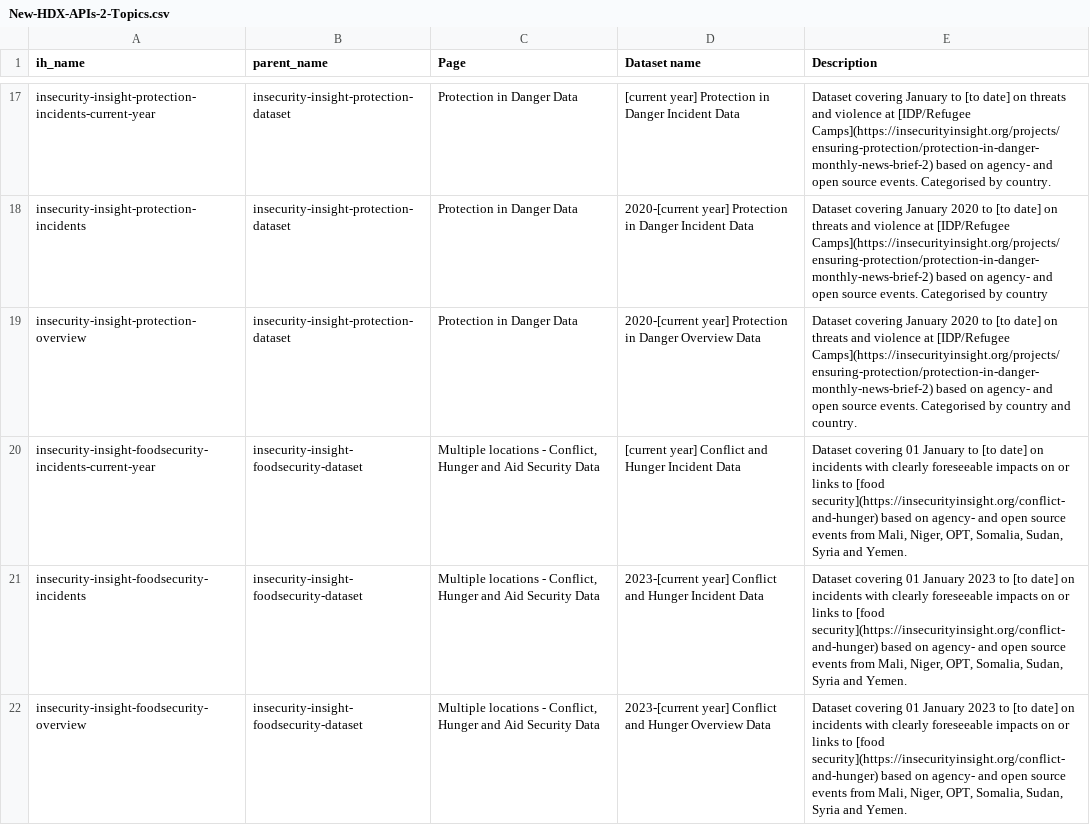
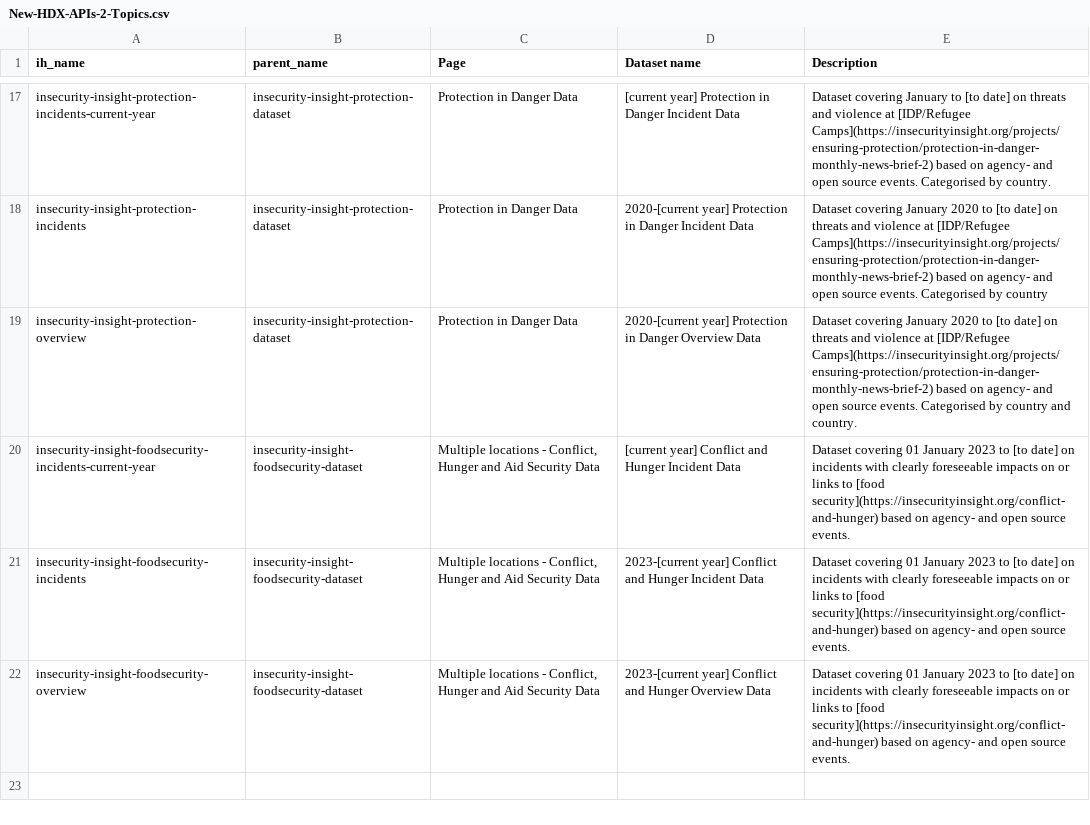
Before and after one commit to OCHA-DAP/hdx-scraper-insecurity-insight, a CSV file: src/hdx_scraper_insecurity_insight/metadata/New-HDX-APIs-2-Topics.csv, drawn as a sheet; only a part is shown, gaps mark what is left out.

```diff
--- a/src/hdx_scraper_insecurity_insight/metadata/New-HDX-APIs-2-Topics.csv
+++ b/src/hdx_scraper_insecurity_insight/metadata/New-HDX-APIs-2-Topics.csv
@@ -19,4 +19,4 @@ insecurity-insight-protection-incidents,insecurity-insight-protection-dataset,Pr
 insecurity-insight-protection-overview,insecurity-insight-protection-dataset,Protection in Danger Data,2020-[current year] Protection in Danger Overview Data,Dataset covering January 2020 to [to date] on threats and violence at [IDP/Refugee Camps](https://insecurityinsight.org/projects/ensuring-protection/protection-in-danger-monthly-news-brief-2) based on agency- and open source events. Categorised by country and country.
-insecurity-insight-foodsecurity-incidents-current-year,insecurity-insight-foodsecurity-dataset,"Multiple locations - Conflict, Hunger and Aid Security Data", [current year] Conflict and Hunger Incident Data,"Dataset covering 01 January to [to date] on incidents with clearly foreseeable impacts on or links to [food security](https://insecurityinsight.org/conflict-and-hunger) based on agency- and open source events from Mali, Niger, OPT, Somalia, Sudan, Syria and Yemen."
-insecurity-insight-foodsecurity-incidents,insecurity-insight-foodsecurity-dataset,"Multiple locations - Conflict, Hunger and Aid Security Data", 2023-[current year] Conflict and Hunger Incident Data,"Dataset covering 01 January 2023 to [to date] on incidents with clearly foreseeable impacts on or links to [food security](https://insecurityinsight.org/conflict-and-hunger) based on agency- and open source events from Mali, Niger, OPT, Somalia, Sudan, Syria and Yemen."
-insecurity-insight-foodsecurity-overview,insecurity-insight-foodsecurity-dataset,"Multiple locations - Conflict, Hunger and Aid Security Data", 2023-[current year] Conflict and Hunger Overview Data, "Dataset covering 01 January 2023 to [to date] on incidents with clearly foreseeable impacts on or links to [food security](https://insecurityinsight.org/conflict-and-hunger) based on agency- and open source events from Mali, Niger, OPT, Somalia, Sudan, Syria and Yemen."
+insecurity-insight-foodsecurity-incidents-current-year,insecurity-insight-foodsecurity-dataset,"Multiple locations - Conflict, Hunger and Aid Security Data", [current year] Conflict and Hunger Incident Data,"Dataset covering 01 January 2023 to [to date] on incidents with clearly foreseeable impacts on or links to [food security](https://insecurityinsight.org/conflict-and-hunger) based on agency- and open source events."
+insecurity-insight-foodsecurity-incidents,insecurity-insight-foodsecurity-dataset,"Multiple locations - Conflict, Hunger and Aid Security Data", 2023-[current year] Conflict and Hunger Incident Data,"Dataset covering 01 January 2023 to [to date] on incidents with clearly foreseeable impacts on or links to [food security](https://insecurityinsight.org/conflict-and-hunger) based on agency- and open source events."
+insecurity-insight-foodsecurity-overview,insecurity-insight-foodsecurity-dataset,"Multiple locations - Conflict, Hunger and Aid Security Data", 2023-[current year] Conflict and Hunger Overview Data,"Dataset covering 01 January 2023 to [to date] on incidents with clearly foreseeable impacts on or links to [food security](https://insecurityinsight.org/conflict-and-hunger) based on agency- and open source events."
```
Also changed, not shown: 2 other files.
